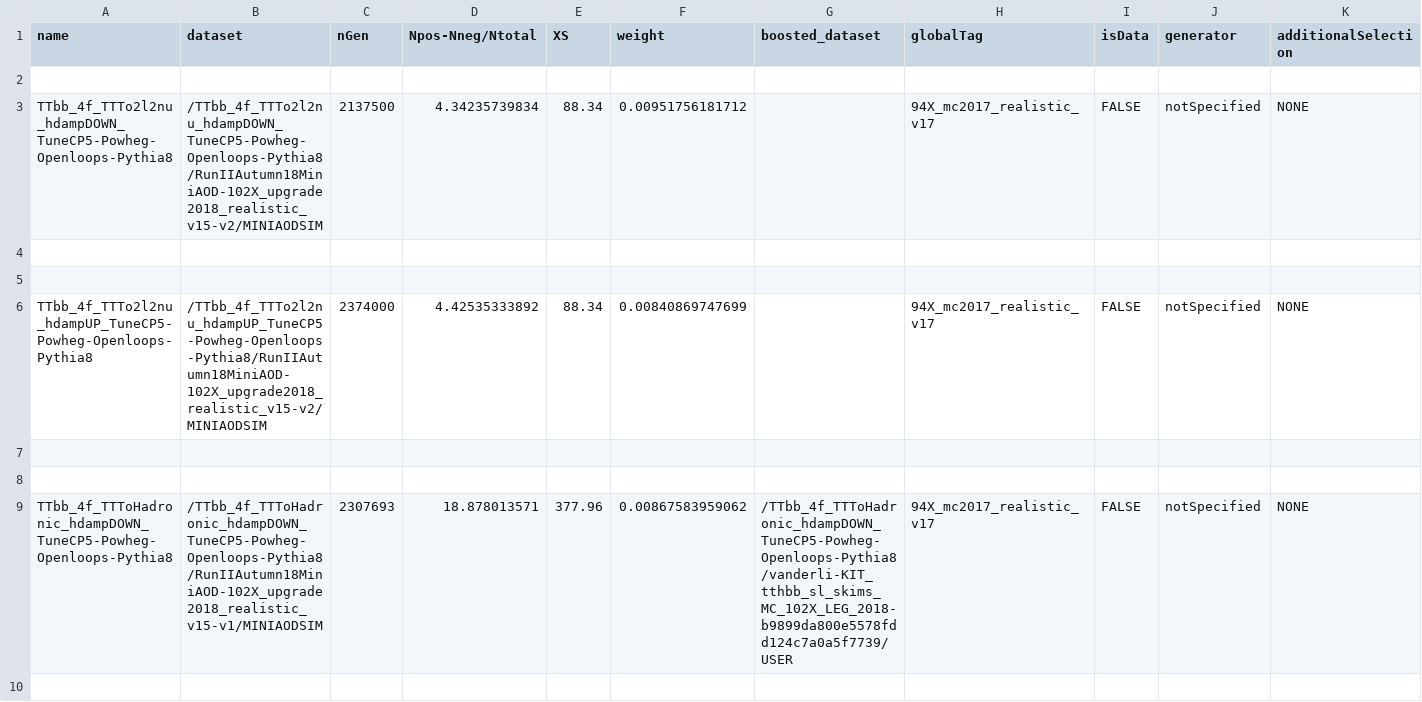
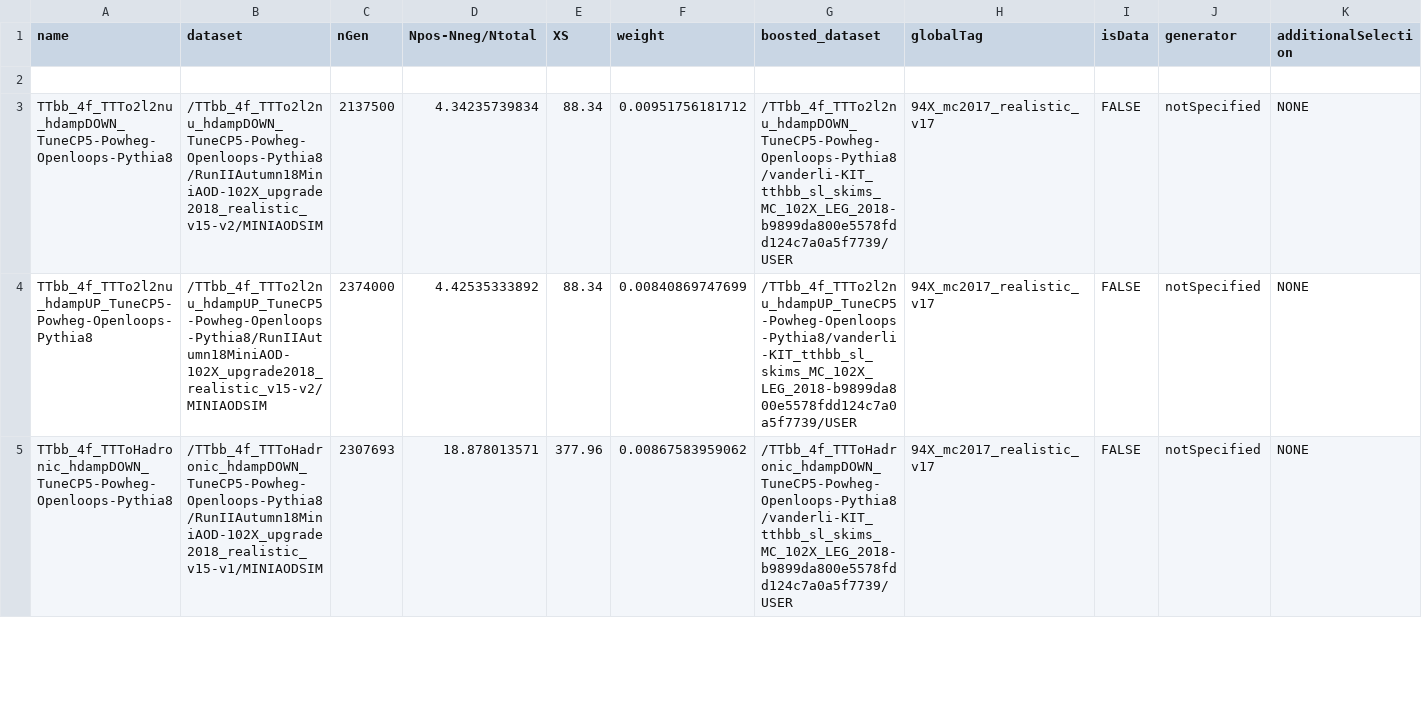
Before and after one commit to kit-cn-cms/BoostedAnalyzer_runscripts_NAF, a CSV file: samplelists/ttH_legacy_samples_TTbb_hdamp_2018.csv, drawn as a sheet; only a part is shown; removed rows and columns are numbered as before the commit, all else as after; rows hold the shown columns only; the diff covers the shown part only; the diff names each change by its address in the sheet, - before the commit and + after, or states it on an @@ line.

Commit message:
updated TTbb hdamp lists

```diff
--- a/samplelists/ttH_legacy_samples_TTbb_hdamp_2018.csv
+++ b/samplelists/ttH_legacy_samples_TTbb_hdamp_2018.csv
-G3 (boosted_dataset): (empty)
+G3 (boosted_dataset): /TTbb_4f_TTTo2l2nu_hdampDOWN_TuneCP5-Powheg-Openloops-Pythia8/vanderli-KIT_tthbb_sl_skims_MC_102X_LEG_2018-b9899da800e5578fdd124c7a0a5f7739/USER
-row 4: (empty)
-row 5: (empty)
-G4 (boosted_dataset): (empty)
+G4 (boosted_dataset): /TTbb_4f_TTTo2l2nu_hdampUP_TuneCP5-Powheg-Openloops-Pythia8/vanderli-KIT_tthbb_sl_skims_MC_102X_LEG_2018-b9899da800e5578fdd124c7a0a5f7739/USER
-row 7: (empty)
-row 8: (empty)
-row 10: (empty)
```
Also changed, not shown: 5 removed rows and 2 edited cells elsewhere in this file, samplelists/ttH_legacy_samples_TTbb_hdamp_2016.csv, samplelists/ttH_legacy_samples_TTbb_hdamp_2017.csv.
